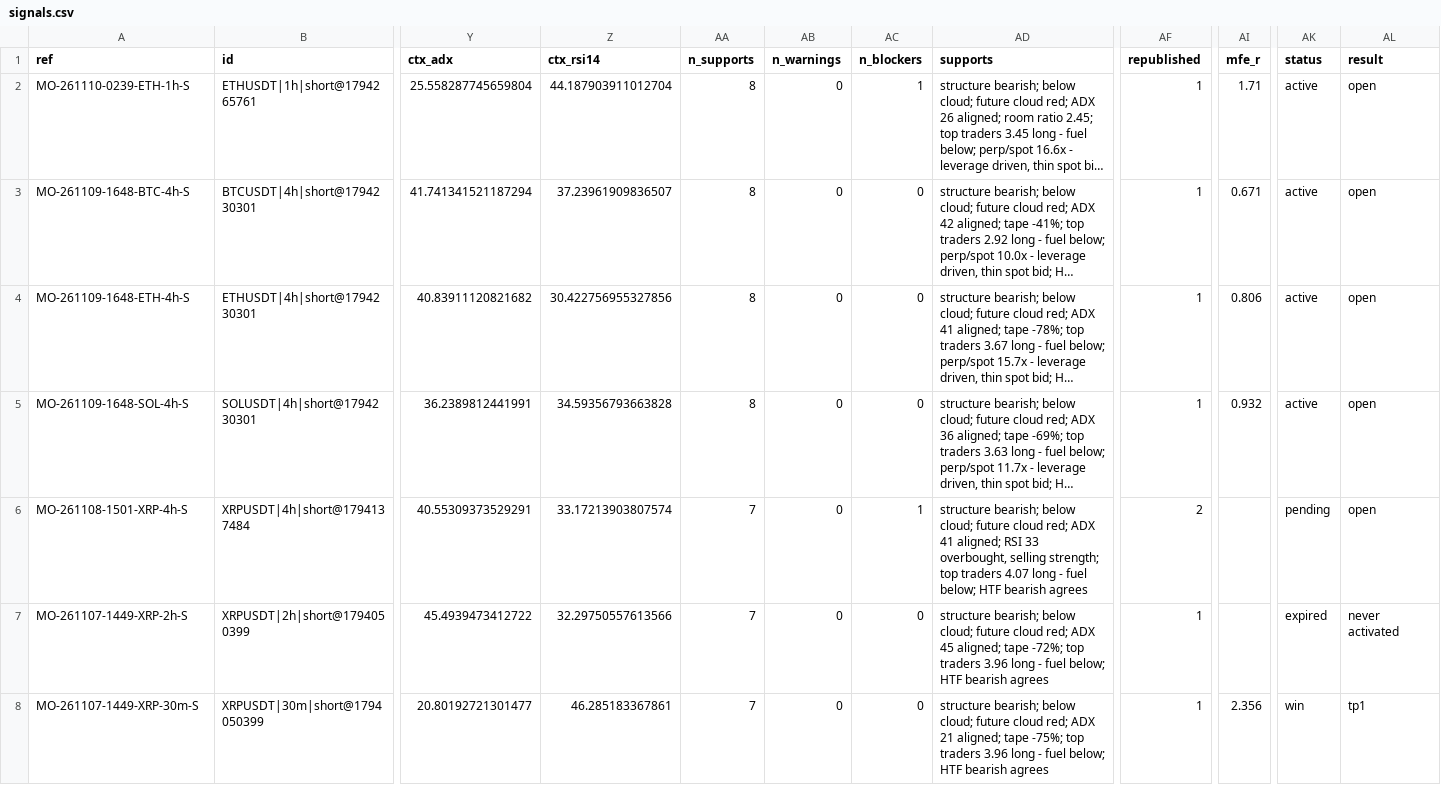
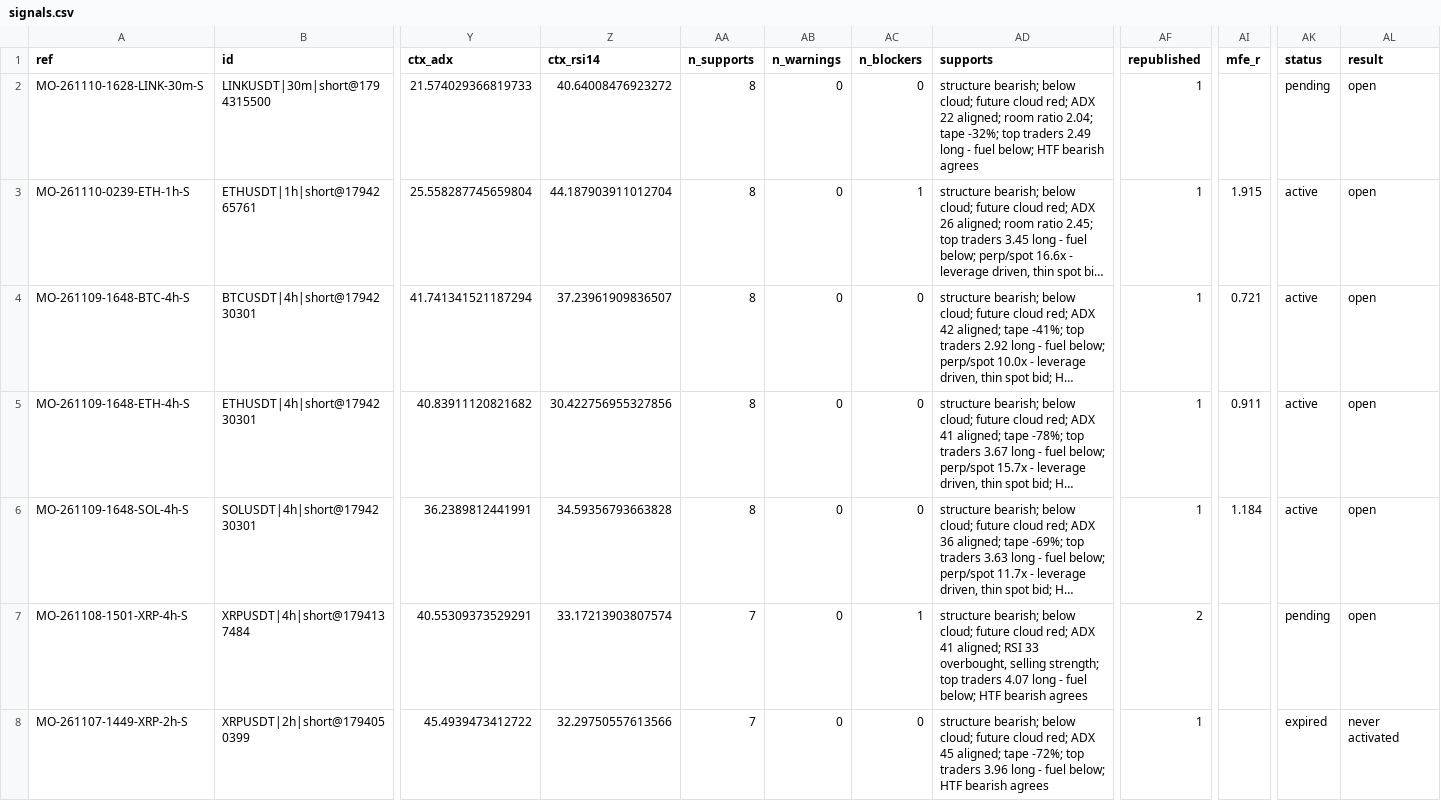
Before and after one commit to msmadanni88/market-observatory, a CSV file: brief/signals.csv, drawn as a sheet; only a part is shown, gaps mark what is left out; the shorter side is filled out with more unchanged rows; long unchanged cells end in …; addresses are those after the commit; rows hold the shown columns only; the diff names each change by its address in the sheet, - before the commit and + after, or states it on an @@ line.

```diff
--- a/brief/signals.csv
+++ b/brief/signals.csv
+row 2: MO-261110-1628-LINK-30m-S | LINKUSDT|30m|short@1794315500 | 21.574029366819733 | 40.64008476923272 | 8 | 0 | 0 | structure bearish; below cloud; future cloud red; ADX 22 aligned; room ratio 2.04; tape -32%; top traders 2.49 long - fuel below; HTF bearish agrees | 1 |  | pending | open
-AI3 (mfe_r): 1.71
+AI3 (mfe_r): 1.915
-AI4 (mfe_r): 0.671
+AI4 (mfe_r): 0.721
-AI5 (mfe_r): 0.806
+AI5 (mfe_r): 0.911
-AI6 (mfe_r): 0.932
+AI6 (mfe_r): 1.184
```
Also changed, not shown: 3 other files.
